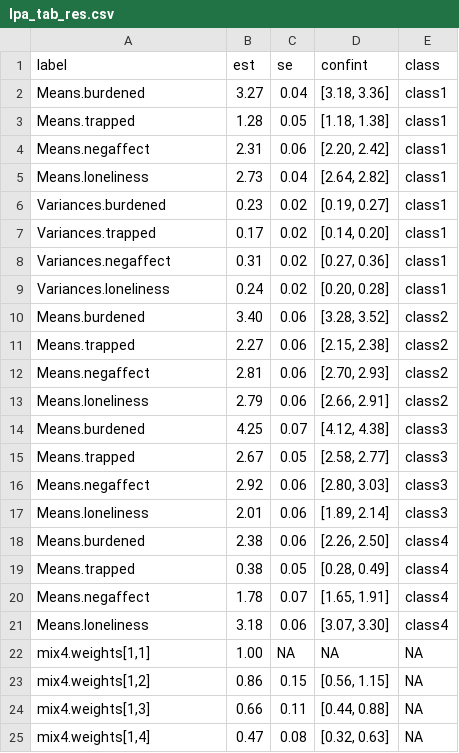
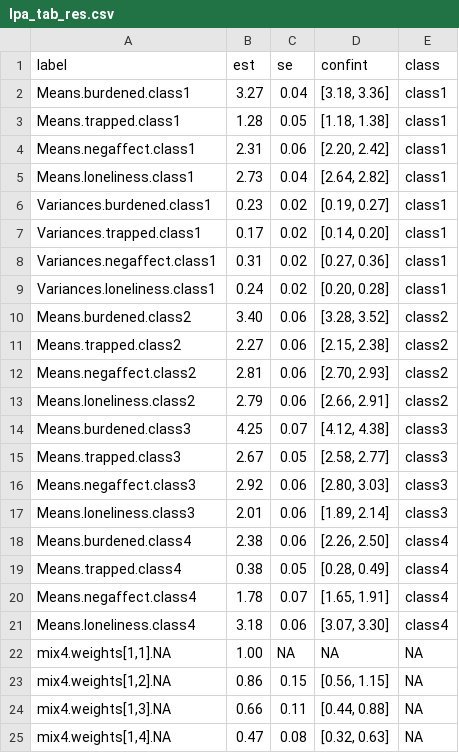
Before and after one commit to cran/tidySEM, a CSV file: vignettes/lpa_tab_res.csv, drawn as a sheet.

```diff
--- a/vignettes/lpa_tab_res.csv
+++ b/vignettes/lpa_tab_res.csv
@@ -1,25 +1,25 @@
 "label","est","se","confint","class"
-"Means.burdened","3.27","0.04","[3.18, 3.36]","class1"
-"Means.trapped","1.28","0.05","[1.18, 1.38]","class1"
-"Means.negaffect","2.31","0.06","[2.20, 2.42]","class1"
-"Means.loneliness","2.73","0.04","[2.64, 2.82]","class1"
-"Variances.burdened","0.23","0.02","[0.19, 0.27]","class1"
-"Variances.trapped","0.17","0.02","[0.14, 0.20]","class1"
-"Variances.negaffect","0.31","0.02","[0.27, 0.36]","class1"
-"Variances.loneliness","0.24","0.02","[0.20, 0.28]","class1"
-"Means.burdened","3.40","0.06","[3.28, 3.52]","class2"
-"Means.trapped","2.27","0.06","[2.15, 2.38]","class2"
-"Means.negaffect","2.81","0.06","[2.70, 2.93]","class2"
-"Means.loneliness","2.79","0.06","[2.66, 2.91]","class2"
-"Means.burdened","4.25","0.07","[4.12, 4.38]","class3"
-"Means.trapped","2.67","0.05","[2.58, 2.77]","class3"
-"Means.negaffect","2.92","0.06","[2.80, 3.03]","class3"
-"Means.loneliness","2.01","0.06","[1.89, 2.14]","class3"
-"Means.burdened","2.38","0.06","[2.26, 2.50]","class4"
-"Means.trapped","0.38","0.05","[0.28, 0.49]","class4"
-"Means.negaffect","1.78","0.07","[1.65, 1.91]","class4"
-"Means.loneliness","3.18","0.06","[3.07, 3.30]","class4"
-"mix4.weights[1,1]","1.00",NA,NA,NA
-"mix4.weights[1,2]","0.86","0.15","[0.56, 1.15]",NA
-"mix4.weights[1,3]","0.66","0.11","[0.44, 0.88]",NA
-"mix4.weights[1,4]","0.47","0.08","[0.32, 0.63]",NA
+"Means.burdened.class1","3.27","0.04","[3.18, 3.36]","class1"
+"Means.trapped.class1","1.28","0.05","[1.18, 1.38]","class1"
+"Means.negaffect.class1","2.31","0.06","[2.20, 2.42]","class1"
+"Means.loneliness.class1","2.73","0.04","[2.64, 2.82]","class1"
+"Variances.burdened.class1","0.23","0.02","[0.19, 0.27]","class1"
+"Variances.trapped.class1","0.17","0.02","[0.14, 0.20]","class1"
+"Variances.negaffect.class1","0.31","0.02","[0.27, 0.36]","class1"
+"Variances.loneliness.class1","0.24","0.02","[0.20, 0.28]","class1"
+"Means.burdened.class2","3.40","0.06","[3.28, 3.52]","class2"
+"Means.trapped.class2","2.27","0.06","[2.15, 2.38]","class2"
+"Means.negaffect.class2","2.81","0.06","[2.70, 2.93]","class2"
+"Means.loneliness.class2","2.79","0.06","[2.66, 2.91]","class2"
+"Means.burdened.class3","4.25","0.07","[4.12, 4.38]","class3"
+"Means.trapped.class3","2.67","0.05","[2.58, 2.77]","class3"
+"Means.negaffect.class3","2.92","0.06","[2.80, 3.03]","class3"
+"Means.loneliness.class3","2.01","0.06","[1.89, 2.14]","class3"
+"Means.burdened.class4","2.38","0.06","[2.26, 2.50]","class4"
+"Means.trapped.class4","0.38","0.05","[0.28, 0.49]","class4"
+"Means.negaffect.class4","1.78","0.07","[1.65, 1.91]","class4"
+"Means.loneliness.class4","3.18","0.06","[3.07, 3.30]","class4"
+"mix4.weights[1,1].NA","1.00",NA,NA,NA
+"mix4.weights[1,2].NA","0.86","0.15","[0.56, 1.15]",NA
+"mix4.weights[1,3].NA","0.66","0.11","[0.44, 0.88]",NA
+"mix4.weights[1,4].NA","0.47","0.08","[0.32, 0.63]",NA
```
Also changed, not shown: vignettes/gmm_results.csv, vignettes/lca_conf_res.csv, 54 other files.
